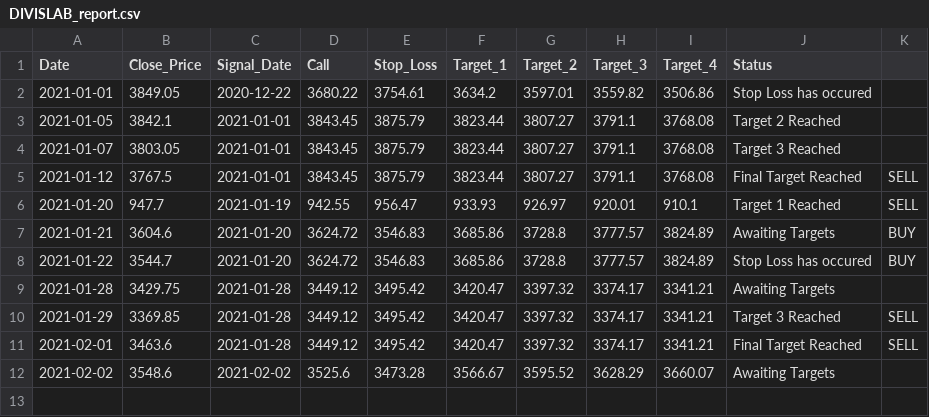
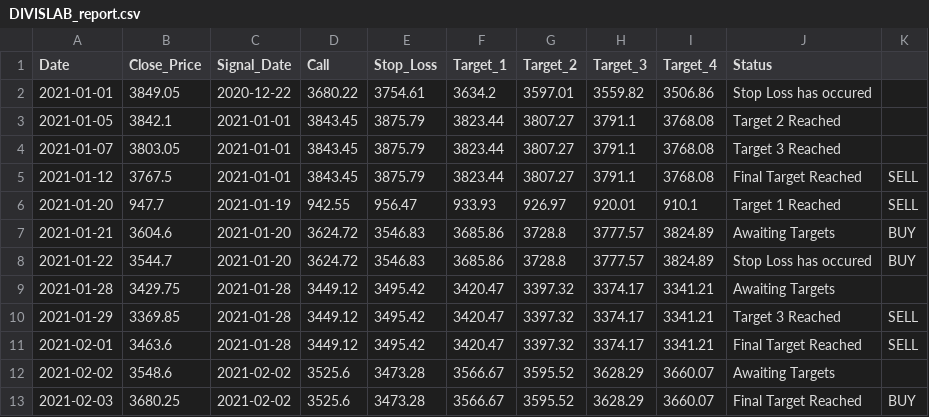
Before and after one commit to Harsh-Sanklecha/stockanalysis, a CSV file: media/DIVISLAB_report.csv, drawn as a sheet.

```diff
--- a/media/DIVISLAB_report.csv
+++ b/media/DIVISLAB_report.csv
@@ -12 +12,2 @@ Date,Close_Price,Signal_Date,Call,Stop_Loss,Target_1,Target_2,Target_3,Target_4,
 2021-02-02,3548.6,2021-02-02,3525.6,3473.28,3566.67,3595.52,3628.29,3660.07,Awaiting Targets,
+2021-02-03,3680.25,2021-02-02,3525.6,3473.28,3566.67,3595.52,3628.29,3660.07,Final Target Reached,BUY
```
Also changed, not shown: media/DRREDDY_report.csv, media/INDUSINDBK_report.csv, 12 other files.
